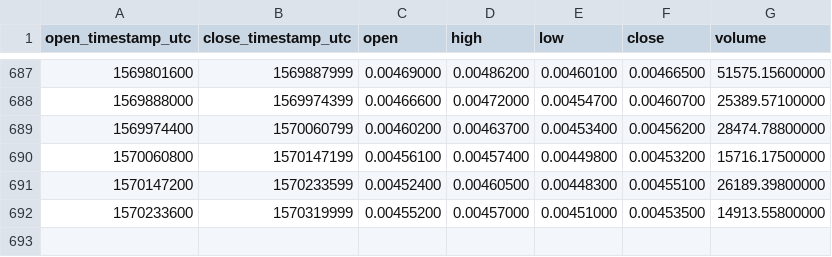
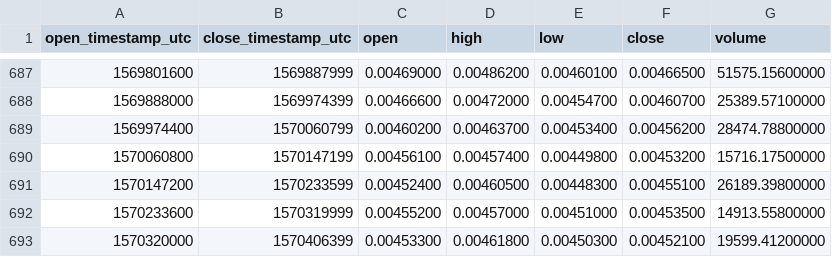
Before and after one commit to cryptobigbro/binance-ZECBTC, a CSV file: binance-ZECBTC-1d.csv, drawn as a sheet; only a part is shown, gaps mark what is left out; the diff names each change by its address in the sheet, - before the commit and + after, or states it on an @@ line.

Commit message:
Update OHLCV data.

```diff
--- a/binance-ZECBTC-1d.csv
+++ b/binance-ZECBTC-1d.csv
+row 693: 1570320000 | 1570406399 | 0.00453300 | 0.00461800 | 0.00450300 | 0.00452100 | 19599.41200000
```
Also changed, not shown: 1 other file.
